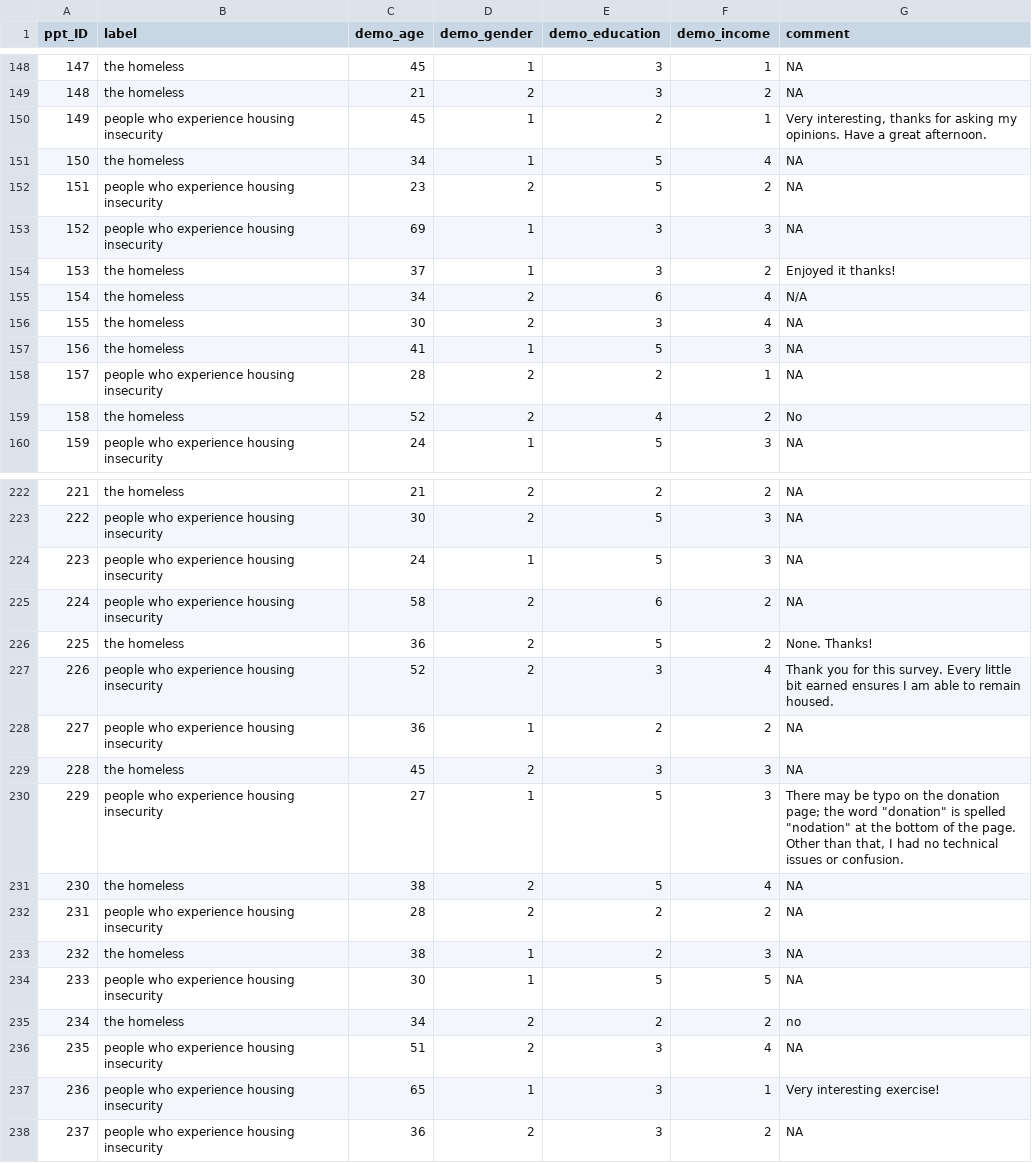
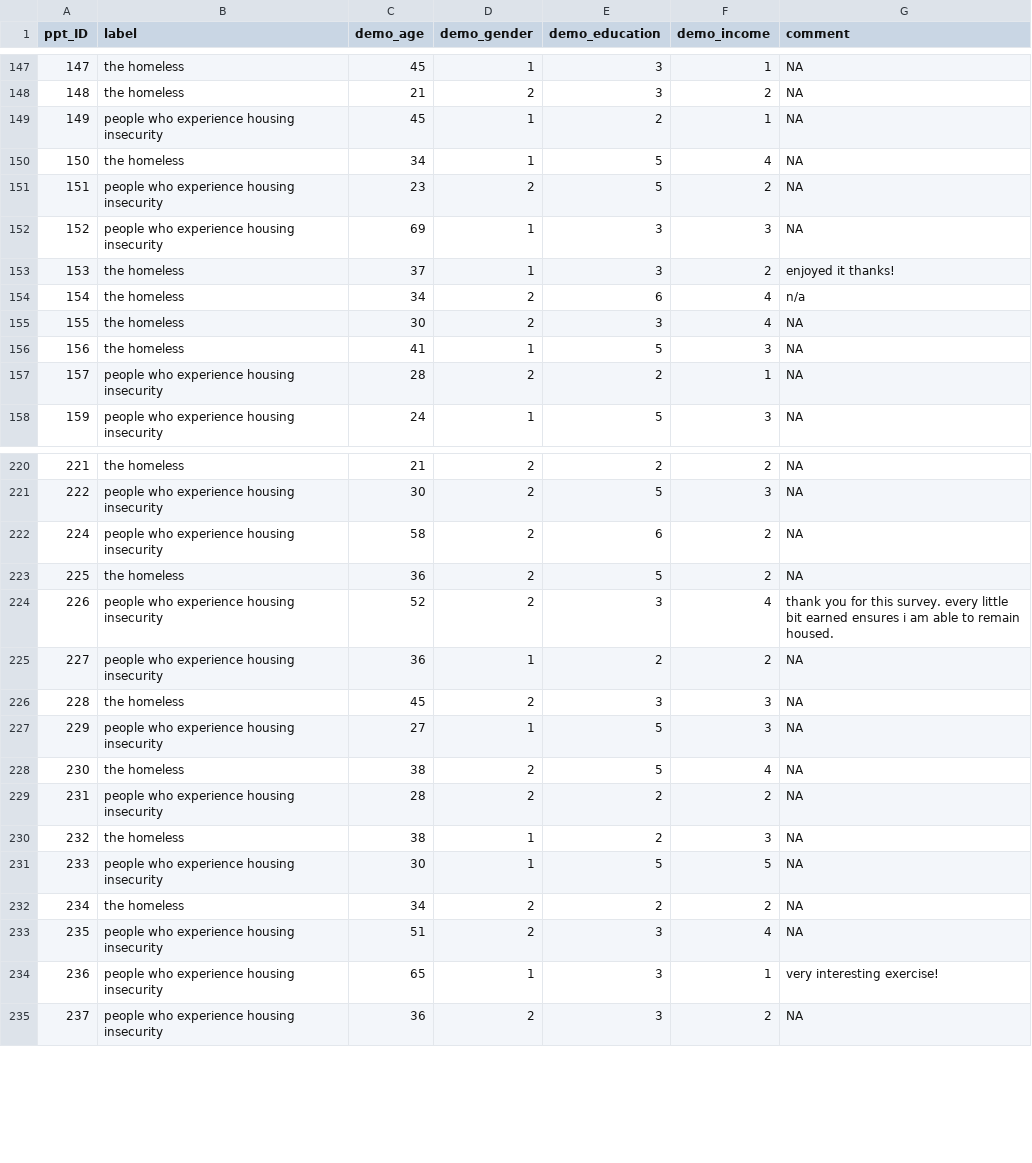
Before and after one commit to huidiyuan/PC-Lable-Homeless, a CSV file: data_demo.csv, drawn as a sheet; only a part is shown, gaps mark what is left out; the diff covers the shown part only.

```diff
--- a/data_demo.csv
+++ b/data_demo.csv
@@ -149,3 +148,3 @@
 148,"the homeless",21,2,3,2,NA
-149,"people who experience housing insecurity",45,1,2,1,"Very interesting, thanks for asking my opinions. Have a great afternoon."
+149,"people who experience housing insecurity",45,1,2,1,NA
 150,"the homeless",34,1,5,4,NA
@@ -153,4 +152,4 @@
 152,"people who experience housing insecurity",69,1,3,3,NA
-153,"the homeless",37,1,3,2,"Enjoyed it thanks!"
-154,"the homeless",34,2,6,4,"N/A"
+153,"the homeless",37,1,3,2,"enjoyed it thanks!"
+154,"the homeless",34,2,6,4,"n/a"
 155,"the homeless",30,2,3,4,NA
@@ -158,3 +157,2 @@
 157,"people who experience housing insecurity",28,2,2,1,NA
-158,"the homeless",52,2,4,2,"No"
 159,"people who experience housing insecurity",24,1,5,3,NA
@@ -223,9 +221,8 @@
 222,"people who experience housing insecurity",30,2,5,3,NA
-223,"people who experience housing insecurity",24,1,5,3,NA
 224,"people who experience housing insecurity",58,2,6,2,NA
-225,"the homeless",36,2,5,2,"None. Thanks!"
-226,"people who experience housing insecurity",52,2,3,4,"Thank you for this survey.  Every little bit earned ensures I am able to remain housed."
+225,"the homeless",36,2,5,2,NA
+226,"people who experience housing insecurity",52,2,3,4,"thank you for this survey.  every little bit earned ensures i am able to remain housed."
 227,"people who experience housing insecurity",36,1,2,2,NA
 228,"the homeless",45,2,3,3,NA
-229,"people who experience housing insecurity",27,1,5,3,"There may be typo on the donation page; the word ""donation"" is spelled ""nodation"" at the bottom of the page. Other than that, I had no technical issues or confusion."
+229,"people who experience housing insecurity",27,1,5,3,NA
 230,"the homeless",38,2,5,4,NA
@@ -234,5 +231,5 @@
 233,"people who experience housing insecurity",30,1,5,5,NA
-234,"the homeless",34,2,2,2,"no"
+234,"the homeless",34,2,2,2,NA
 235,"people who experience housing insecurity",51,2,3,4,NA
-236,"people who experience housing insecurity",65,1,3,1,"Very interesting exercise!"
+236,"people who experience housing insecurity",65,1,3,1,"very interesting exercise!"
 237,"people who experience housing insecurity",36,2,3,2,NA
```
Also changed, not shown: 7 removed rows and 63 edited cells elsewhere in this file, 14 other files.
